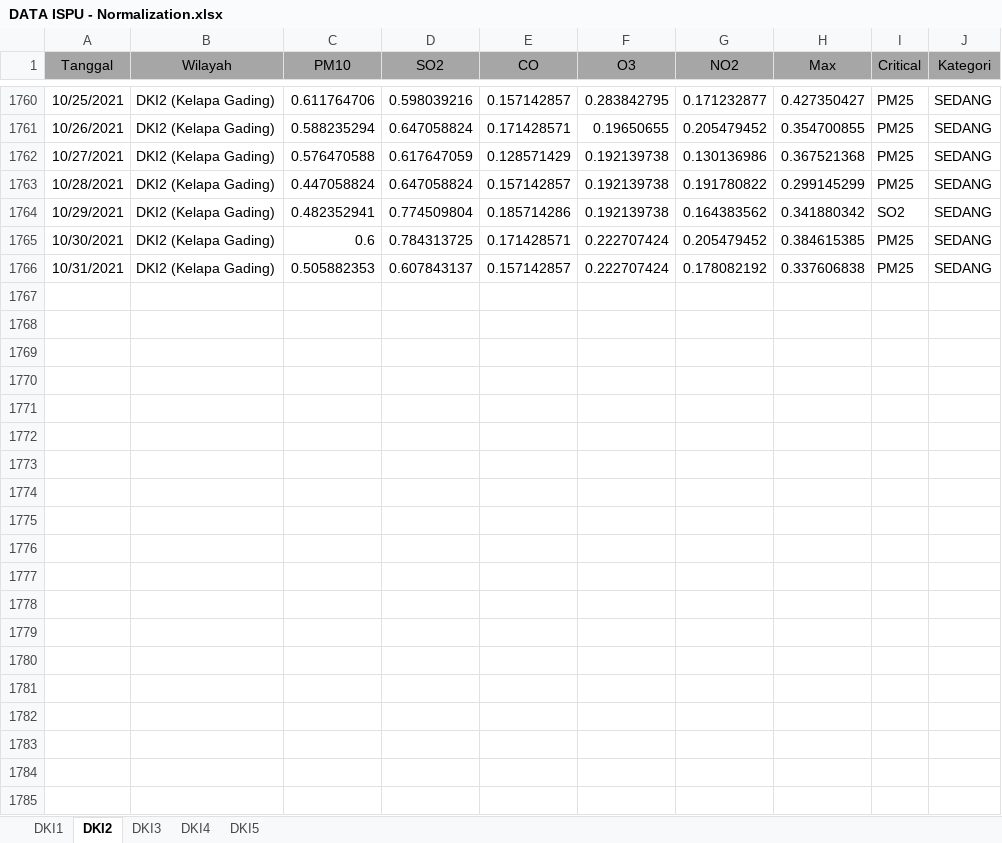
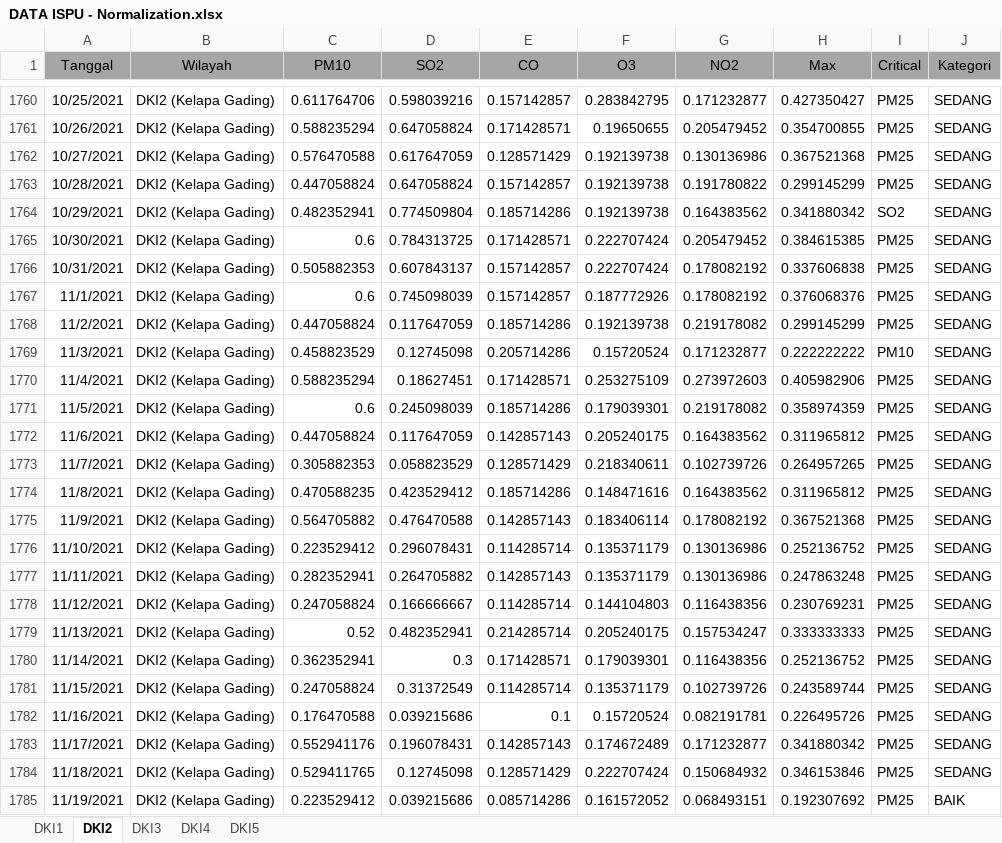
Before and after one commit to ismatullahhadi/Projek-TA, an Excel workbook: Data/Normalization/DATA ISPU - Normalization.xlsx, sheet DKI2, drawn as a sheet; only a part is shown, gaps mark what is left out; values as stored, in another font and other column widths than the file's, no borders; the diff covers the shown part only; the diff names each change by its address in the sheet, - before the commit and + after, or states it on an @@ line.

```diff
--- a/Data/Normalization/DATA ISPU - Normalization.xlsx (sheet DKI2)
+++ b/Data/Normalization/DATA ISPU - Normalization.xlsx (sheet DKI2)
+row 1767: 11/1/2021 | DKI2 (Kelapa Gading) | 0.6 | 0.745098039 | 0.157142857 | 0.187772926 | 0.178082192 | 0.376068376 | PM25 | SEDANG
+row 1768: 11/2/2021 | DKI2 (Kelapa Gading) | 0.447058824 | 0.117647059 | 0.185714286 | 0.192139738 | 0.219178082 | 0.299145299 | PM25 | SEDANG
+row 1769: 11/3/2021 | DKI2 (Kelapa Gading) | 0.458823529 | 0.12745098 | 0.205714286 | 0.15720524 | 0.171232877 | 0.222222222 | PM10 | SEDANG
+row 1770: 11/4/2021 | DKI2 (Kelapa Gading) | 0.588235294 | 0.18627451 | 0.171428571 | 0.253275109 | 0.273972603 | 0.405982906 | PM25 | SEDANG
+row 1771: 11/5/2021 | DKI2 (Kelapa Gading) | 0.6 | 0.245098039 | 0.185714286 | 0.179039301 | 0.219178082 | 0.358974359 | PM25 | SEDANG
+row 1772: 11/6/2021 | DKI2 (Kelapa Gading) | 0.447058824 | 0.117647059 | 0.142857143 | 0.205240175 | 0.164383562 | 0.311965812 | PM25 | SEDANG
+row 1773: 11/7/2021 | DKI2 (Kelapa Gading) | 0.305882353 | 0.058823529 | 0.128571429 | 0.218340611 | 0.102739726 | 0.264957265 | PM25 | SEDANG
+row 1774: 11/8/2021 | DKI2 (Kelapa Gading) | 0.470588235 | 0.423529412 | 0.185714286 | 0.148471616 | 0.164383562 | 0.311965812 | PM25 | SEDANG
+row 1775: 11/9/2021 | DKI2 (Kelapa Gading) | 0.564705882 | 0.476470588 | 0.142857143 | 0.183406114 | 0.178082192 | 0.367521368 | PM25 | SEDANG
+row 1776: 11/10/2021 | DKI2 (Kelapa Gading) | 0.223529412 | 0.296078431 | 0.114285714 | 0.135371179 | 0.130136986 | 0.252136752 | PM25 | SEDANG
+row 1777: 11/11/2021 | DKI2 (Kelapa Gading) | 0.282352941 | 0.264705882 | 0.142857143 | 0.135371179 | 0.130136986 | 0.247863248 | PM25 | SEDANG
+row 1778: 11/12/2021 | DKI2 (Kelapa Gading) | 0.247058824 | 0.166666667 | 0.114285714 | 0.144104803 | 0.116438356 | 0.230769231 | PM25 | SEDANG
+row 1779: 11/13/2021 | DKI2 (Kelapa Gading) | 0.52 | 0.482352941 | 0.214285714 | 0.205240175 | 0.157534247 | 0.333333333 | PM25 | SEDANG
+row 1780: 11/14/2021 | DKI2 (Kelapa Gading) | 0.362352941 | 0.3 | 0.171428571 | 0.179039301 | 0.116438356 | 0.252136752 | PM25 | SEDANG
+row 1781: 11/15/2021 | DKI2 (Kelapa Gading) | 0.247058824 | 0.31372549 | 0.114285714 | 0.135371179 | 0.102739726 | 0.243589744 | PM25 | SEDANG
+row 1782: 11/16/2021 | DKI2 (Kelapa Gading) | 0.176470588 | 0.039215686 | 0.1 | 0.15720524 | 0.082191781 | 0.226495726 | PM25 | SEDANG
+row 1783: 11/17/2021 | DKI2 (Kelapa Gading) | 0.552941176 | 0.196078431 | 0.142857143 | 0.174672489 | 0.171232877 | 0.341880342 | PM25 | SEDANG
+row 1784: 11/18/2021 | DKI2 (Kelapa Gading) | 0.529411765 | 0.12745098 | 0.128571429 | 0.222707424 | 0.150684932 | 0.346153846 | PM25 | SEDANG
+row 1785: 11/19/2021 | DKI2 (Kelapa Gading) | 0.223529412 | 0.039215686 | 0.085714286 | 0.161572052 | 0.068493151 | 0.192307692 | PM25 | BAIK
```
Also changed, not shown: 42 added rows and 95 edited cells elsewhere in this sheet, sheet DKI4, sheet DKI3, sheet DKI1, sheet DKI5, Data/DATA ISPU.xlsx, Data/Impute/DATA ISPU - Impute.xlsx, 13 other files.
